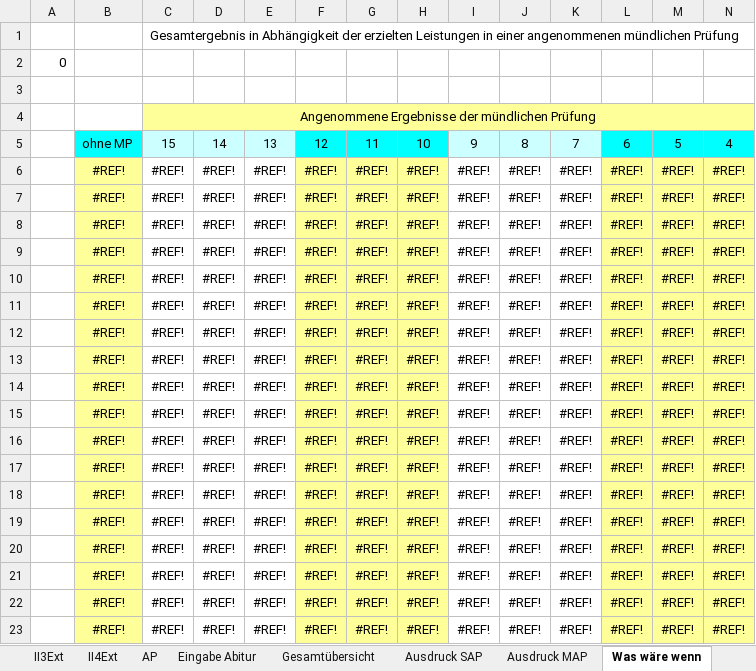
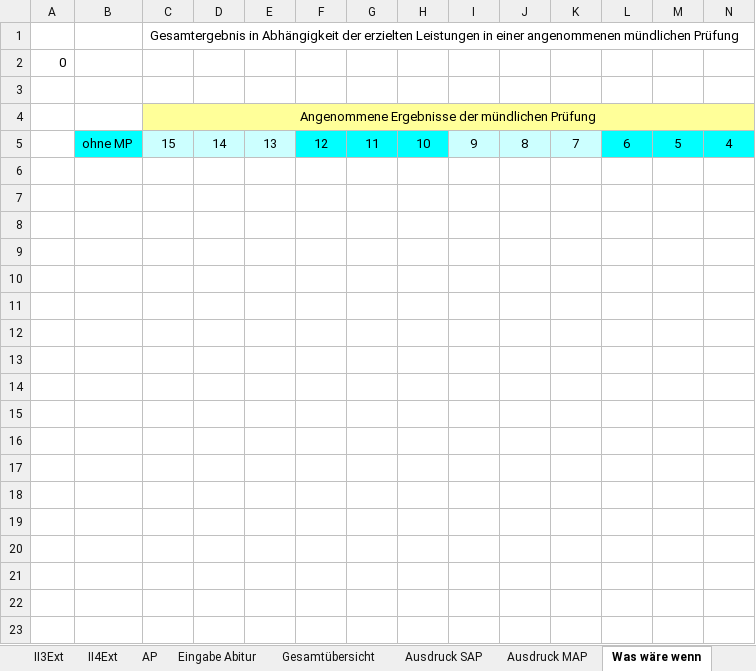
Before and after one commit to FOSBOS/diNo, an Excel workbook: Vorlage Englisch.xlsx, sheet Was wäre wenn, drawn as a sheet; only a part is shown; values as stored, in another font and other column widths than the file's, no borders; rows hold the shown columns only; the diff covers the shown part only; the diff names each change by its address in the sheet, - before the commit and + after, or states it on an @@ line.

```diff
--- a/Vorlage Englisch.xlsx (sheet Was wäre wenn)
+++ b/Vorlage Englisch.xlsx (sheet Was wäre wenn)
-row 6:  | #REF! | #REF! | #REF! | #REF! | #REF! | #REF! | #REF! | #REF! | #REF! | #REF! | #REF! | #REF! | #REF!
-row 7:  | #REF! | #REF! | #REF! | #REF! | #REF! | #REF! | #REF! | #REF! | #REF! | #REF! | #REF! | #REF! | #REF!
-row 8:  | #REF! | #REF! | #REF! | #REF! | #REF! | #REF! | #REF! | #REF! | #REF! | #REF! | #REF! | #REF! | #REF!
-row 9:  | #REF! | #REF! | #REF! | #REF! | #REF! | #REF! | #REF! | #REF! | #REF! | #REF! | #REF! | #REF! | #REF!
-row 10:  | #REF! | #REF! | #REF! | #REF! | #REF! | #REF! | #REF! | #REF! | #REF! | #REF! | #REF! | #REF! | #REF!
-row 11:  | #REF! | #REF! | #REF! | #REF! | #REF! | #REF! | #REF! | #REF! | #REF! | #REF! | #REF! | #REF! | #REF!
-row 12:  | #REF! | #REF! | #REF! | #REF! | #REF! | #REF! | #REF! | #REF! | #REF! | #REF! | #REF! | #REF! | #REF!
-row 13:  | #REF! | #REF! | #REF! | #REF! | #REF! | #REF! | #REF! | #REF! | #REF! | #REF! | #REF! | #REF! | #REF!
-row 14:  | #REF! | #REF! | #REF! | #REF! | #REF! | #REF! | #REF! | #REF! | #REF! | #REF! | #REF! | #REF! | #REF!
-row 15:  | #REF! | #REF! | #REF! | #REF! | #REF! | #REF! | #REF! | #REF! | #REF! | #REF! | #REF! | #REF! | #REF!
-row 16:  | #REF! | #REF! | #REF! | #REF! | #REF! | #REF! | #REF! | #REF! | #REF! | #REF! | #REF! | #REF! | #REF!
-row 17:  | #REF! | #REF! | #REF! | #REF! | #REF! | #REF! | #REF! | #REF! | #REF! | #REF! | #REF! | #REF! | #REF!
-row 18:  | #REF! | #REF! | #REF! | #REF! | #REF! | #REF! | #REF! | #REF! | #REF! | #REF! | #REF! | #REF! | #REF!
-row 19:  | #REF! | #REF! | #REF! | #REF! | #REF! | #REF! | #REF! | #REF! | #REF! | #REF! | #REF! | #REF! | #REF!
-row 20:  | #REF! | #REF! | #REF! | #REF! | #REF! | #REF! | #REF! | #REF! | #REF! | #REF! | #REF! | #REF! | #REF!
-row 21:  | #REF! | #REF! | #REF! | #REF! | #REF! | #REF! | #REF! | #REF! | #REF! | #REF! | #REF! | #REF! | #REF!
-row 22:  | #REF! | #REF! | #REF! | #REF! | #REF! | #REF! | #REF! | #REF! | #REF! | #REF! | #REF! | #REF! | #REF!
-row 23:  | #REF! | #REF! | #REF! | #REF! | #REF! | #REF! | #REF! | #REF! | #REF! | #REF! | #REF! | #REF! | #REF!
```
Also changed, not shown: 17 removed rows elsewhere in this sheet, sheet AP, sheet I1SA, sheet II4Ext, sheet diNo, sheet Notenbogen, other sheet tabs, formulas that keep their value, 6 other files.
